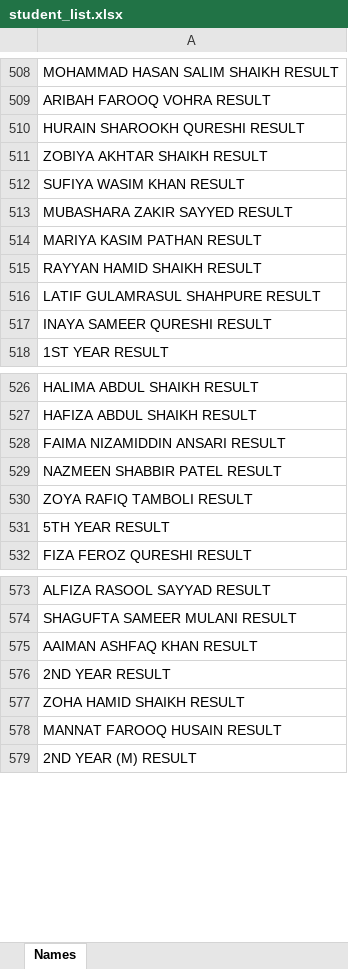
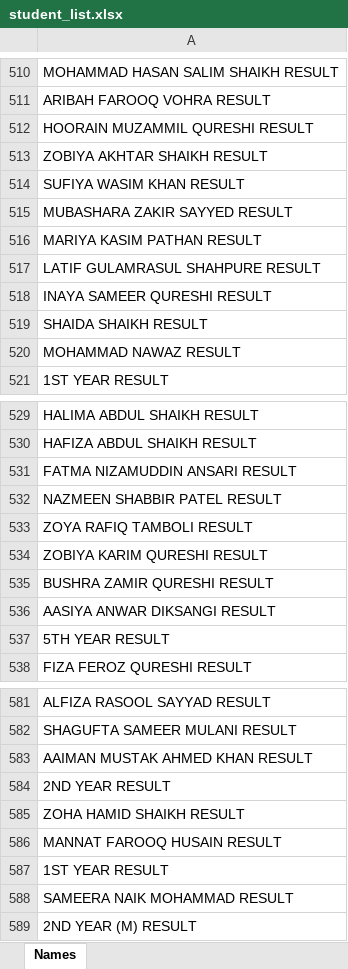
Before and after one commit to ROZATULQURAAN/result_password, an Excel workbook: student_list.xlsx, sheet Names, drawn as a sheet; only a part is shown, gaps mark what is left out; values as stored, in another font and other column widths than the file's, no cell formats; conditional formats not drawn; addresses are those after the commit; the diff covers the shown part only; the diff names each change by its address in the sheet, - before the commit and + after, or states it on an @@ line.

```diff
--- a/student_list.xlsx (sheet Names)
+++ b/student_list.xlsx (sheet Names)
-A512: HURAIN SHAROOKH QURESHI RESULT
+A512: HOORAIN MUZAMMIL QURESHI RESULT
-row 515: RAYYAN HAMID SHAIKH RESULT
+row 478: RAYYAN HAMID SHAIKH RESULT
+row 519: SHAIDA SHAIKH RESULT
+row 520: MOHAMMAD NAWAZ RESULT
-A531: FAIMA NIZAMIDDIN ANSARI RESULT
+A531: FATMA NIZAMUDDIN ANSARI RESULT
+row 534: ZOBIYA KARIM QURESHI RESULT
+row 535: BUSHRA ZAMIR QURESHI RESULT
-row 56: AASIYA ANWAR DIKSANGI RESULT
+row 536: AASIYA ANWAR DIKSANGI RESULT
-A583: AAIMAN ASHFAQ KHAN RESULT
+A583: AAIMAN MUSTAK AHMED KHAN RESULT
+row 587: 1ST YEAR RESULT
+row 588: SAMEERA NAIK MOHAMMAD RESULT
```
Also changed, not shown: 25 added rows, 21 removed rows, 41 moved rows and 24 edited cells elsewhere in this sheet, cell formats.
